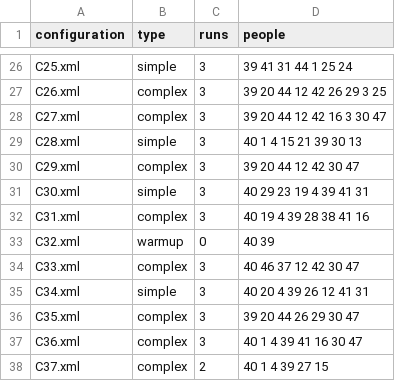
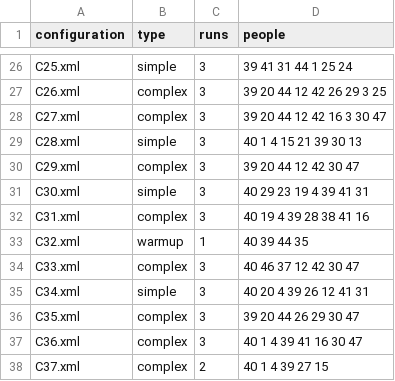
Before and after one commit to prashant-jayan21/minecraft-dialogue, a CSV file: build/install/Python_Examples/configs_db.csv, drawn as a sheet; only a part is shown, gaps mark what is left out; the diff covers the shown part only.

```diff
--- a/build/install/Python_Examples/configs_db.csv
+++ b/build/install/Python_Examples/configs_db.csv
@@ -32,3 +32,3 @@ C30.xml,simple,3,40 29 23 19 4 39 41 31
 C31.xml,complex,3,40 19 4 39 28 38 41 16
-C32.xml,warmup,0,40 39
+C32.xml,warmup,1,40 39 44 35
 C33.xml,complex,3,40 46 37 12 42 30 47
```
Also changed, not shown: 32 edited cells elsewhere in this file, 1 other file.
